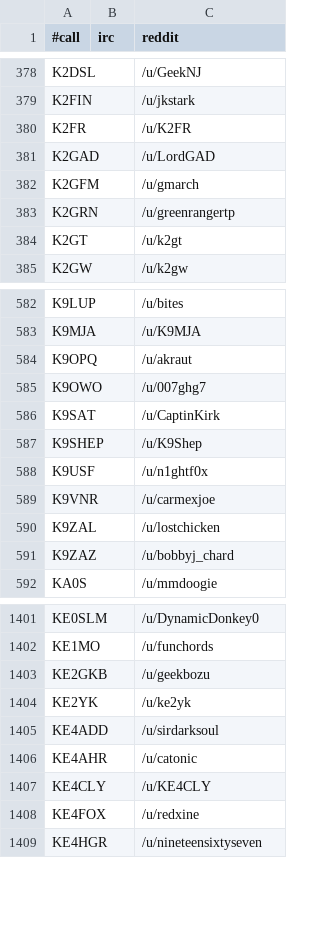
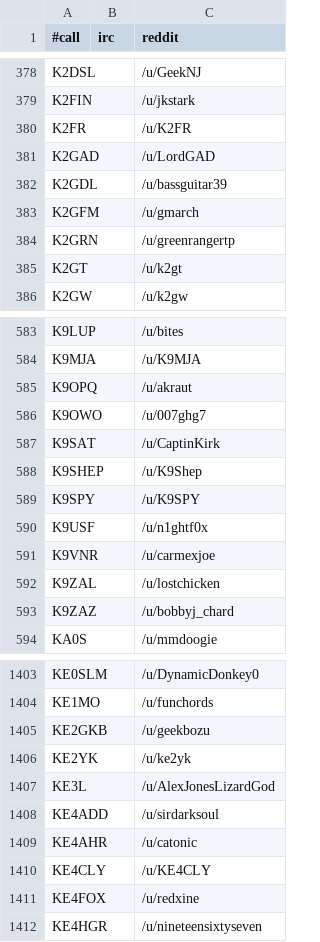
Before and after one commit to molo1134/qrmbot, a CSV file: lib/nicks.csv, drawn as a sheet; only a part is shown, gaps mark what is left out; the diff names each change by its address in the sheet, - before the commit and + after, or states it on an @@ line.

Commit message:
scrape

```diff
--- a/lib/nicks.csv
+++ b/lib/nicks.csv
+row 382: K2GDL |  | /u/bassguitar39
+row 589: K9SPY |  | /u/K9SPY
+row 1407: KE3L |  | /u/AlexJonesLizardGod
```
